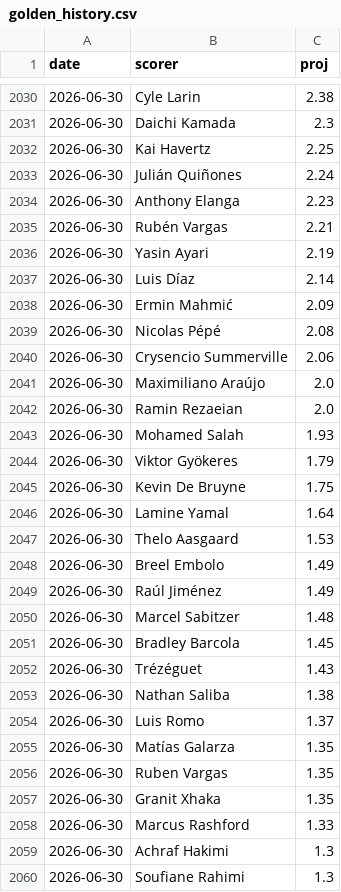
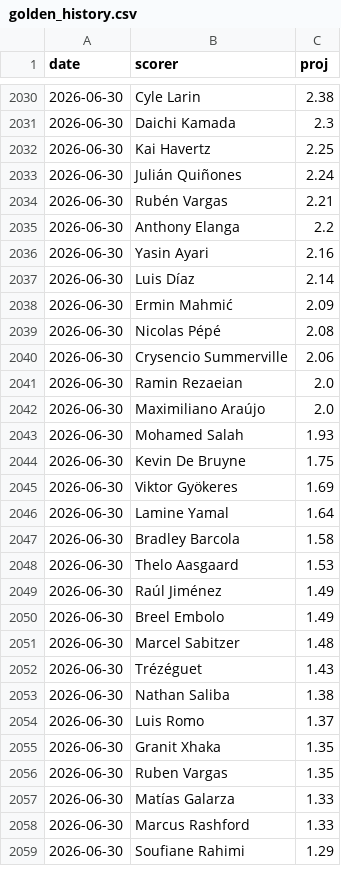
Before and after one commit to manuelcralves/WORLD-CUP-2026, a CSV file: outputs/golden_history.csv, drawn as a sheet; only a part is shown, gaps mark what is left out; the diff covers the shown part only.

```diff
--- a/outputs/golden_history.csv
+++ b/outputs/golden_history.csv
@@ -2033,5 +2033,5 @@ date,scorer,proj
 2026-06-30,Julián Quiñones,2.24
-2026-06-30,Anthony Elanga,2.23
 2026-06-30,Rubén Vargas,2.21
-2026-06-30,Yasin Ayari,2.19
+2026-06-30,Anthony Elanga,2.2
+2026-06-30,Yasin Ayari,2.16
 2026-06-30,Luis Díaz,2.14
@@ -2040,13 +2040,13 @@ date,scorer,proj
 2026-06-30,Crysencio Summerville,2.06
+2026-06-30,Ramin Rezaeian,2.0
 2026-06-30,Maximiliano Araújo,2.0
-2026-06-30,Ramin Rezaeian,2.0
 2026-06-30,Mohamed Salah,1.93
-2026-06-30,Viktor Gyökeres,1.79
 2026-06-30,Kevin De Bruyne,1.75
+2026-06-30,Viktor Gyökeres,1.69
 2026-06-30,Lamine Yamal,1.64
+2026-06-30,Bradley Barcola,1.58
 2026-06-30,Thelo Aasgaard,1.53
+2026-06-30,Raúl Jiménez,1.49
 2026-06-30,Breel Embolo,1.49
-2026-06-30,Raúl Jiménez,1.49
 2026-06-30,Marcel Sabitzer,1.48
-2026-06-30,Bradley Barcola,1.45
 2026-06-30,Trézéguet,1.43
@@ -2054,7 +2054,6 @@ date,scorer,proj
 2026-06-30,Luis Romo,1.37
-2026-06-30,Matías Galarza,1.35
+2026-06-30,Granit Xhaka,1.35
 2026-06-30,Ruben Vargas,1.35
-2026-06-30,Granit Xhaka,1.35
+2026-06-30,Matías Galarza,1.33
 2026-06-30,Marcus Rashford,1.33
-2026-06-30,Achraf Hakimi,1.3
-2026-06-30,Soufiane Rahimi,1.3
+2026-06-30,Soufiane Rahimi,1.29
```
Also changed, not shown: 5 added rows, 4 removed rows, 11 moved rows and 13 edited cells elsewhere in this file, api_cache/wc_events.csv, api_cache/wc_lineups.csv, 6 other files.
